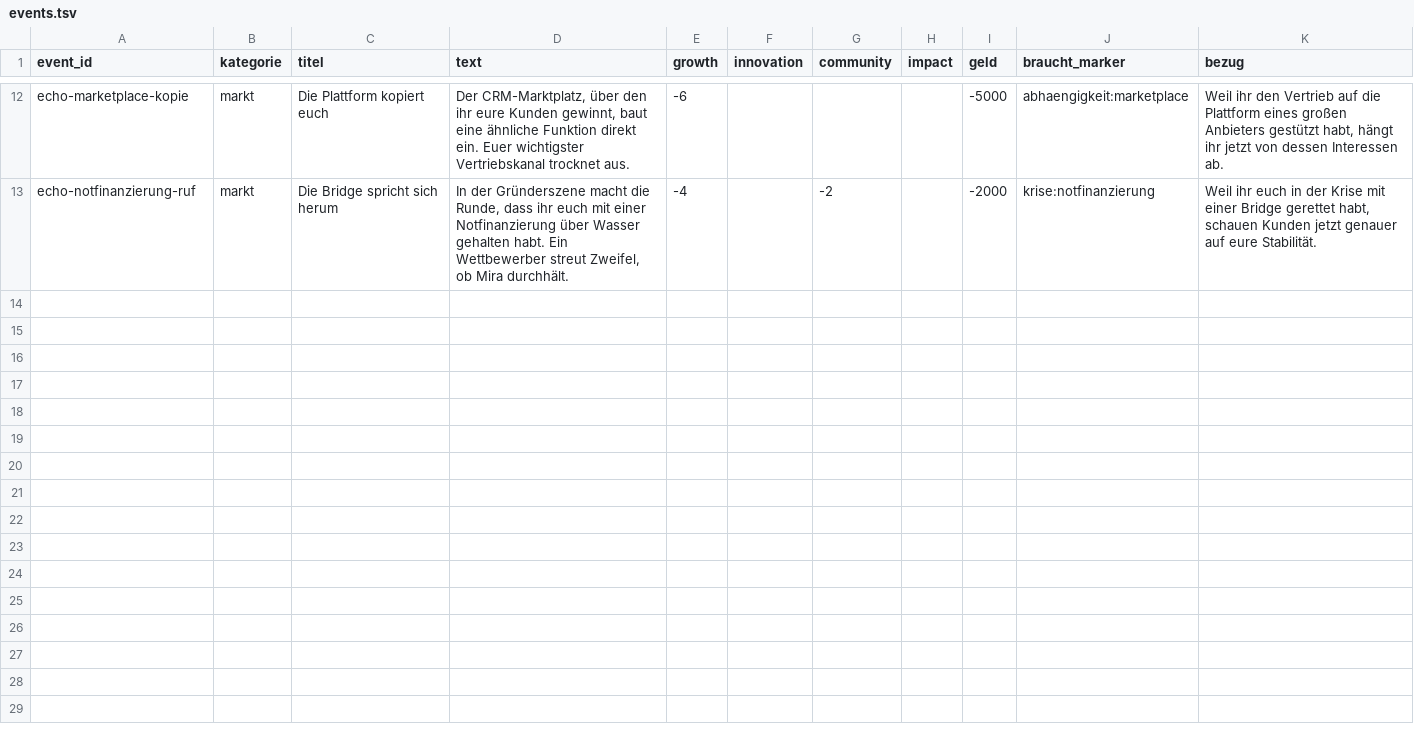
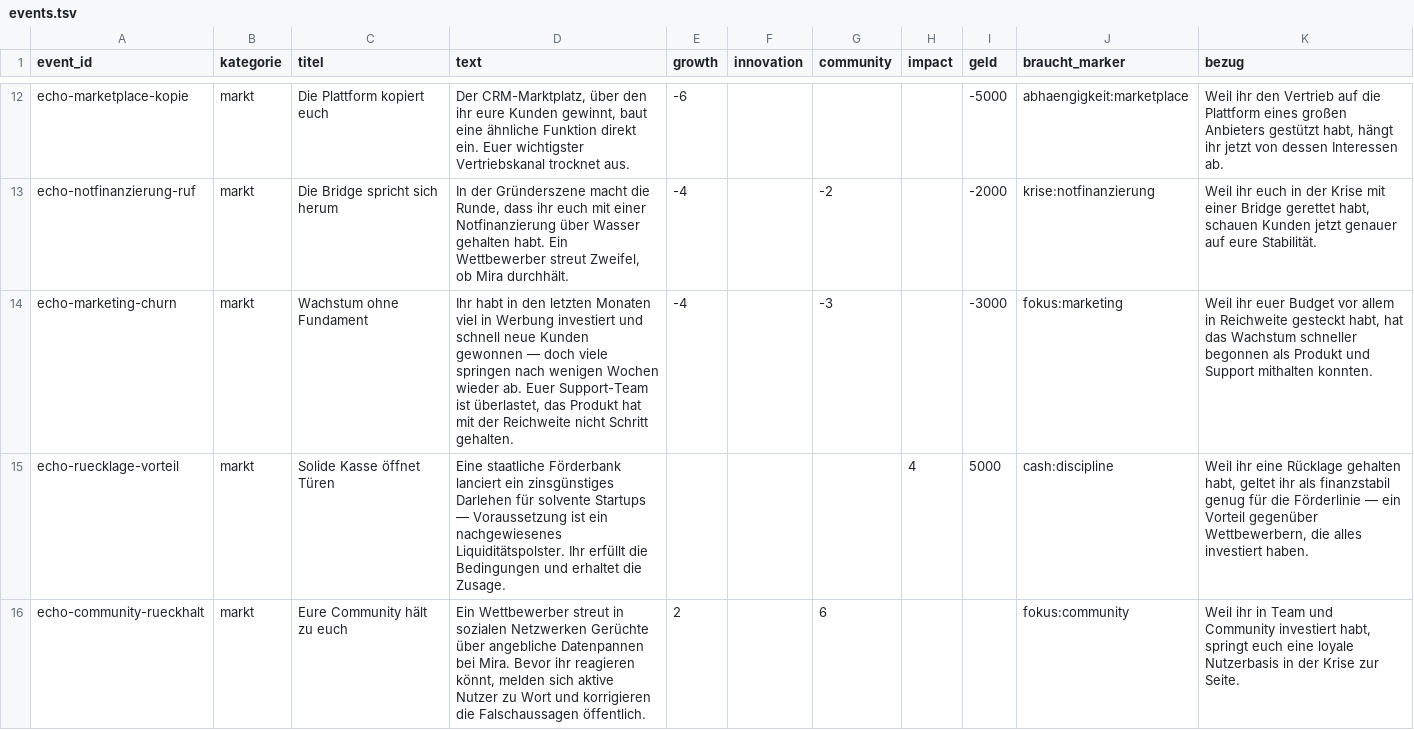
Before and after one commit to tbmn1996/founders-run, a TSV file: startup-simulation/content/events.tsv, drawn as a sheet; only a part is shown, gaps mark what is left out; the diff names each change by its address in the sheet, - before the commit and + after, or states it on an @@ line.

```diff
--- a/startup-simulation/content/events.tsv
+++ b/startup-simulation/content/events.tsv
+row 14: echo-marketing-churn | markt | Wachstum ohne Fundament | Ihr habt in den letzten Monaten viel in Werbung investiert und schnell neue Kunden gewonnen — doch viele springen nach wenigen Wochen wieder ab. Euer Support-Team ist überlastet, das Produkt hat mit der Reichweite nicht Schritt gehalten. | -4 |  | -3 |  | -3000 | fokus:marketing | Weil ihr euer Budget vor allem in Reichweite gesteckt habt, hat das Wachstum schneller begonnen als Produkt und Support mithalten konnten.
+row 15: echo-ruecklage-vorteil | markt | Solide Kasse öffnet Türen | Eine staatliche Förderbank lanciert ein zinsgünstiges Darlehen für solvente Startups — Voraussetzung ist ein nachgewiesenes Liquiditätspolster. Ihr erfüllt die Bedingungen und erhaltet die Zusage. |  |  |  | 4 | 5000 | cash:discipline | Weil ihr eine Rücklage gehalten habt, geltet ihr als finanzstabil genug für die Förderlinie — ein Vorteil gegenüber Wettbewerbern, die alles investiert haben.
+row 16: echo-community-rueckhalt | markt | Eure Community hält zu euch | Ein Wettbewerber streut in sozialen Netzwerken Gerüchte über angebliche Datenpannen bei Mira. Bevor ihr reagieren könnt, melden sich aktive Nutzer zu Wort und korrigieren die Falschaussagen öffentlich. | 2 |  | 6 |  |  | fokus:community | Weil ihr in Team und Community investiert habt, springt euch eine loyale Nutzerbasis in der Krise zur Seite.
```
Also changed, not shown: 4 other files.
